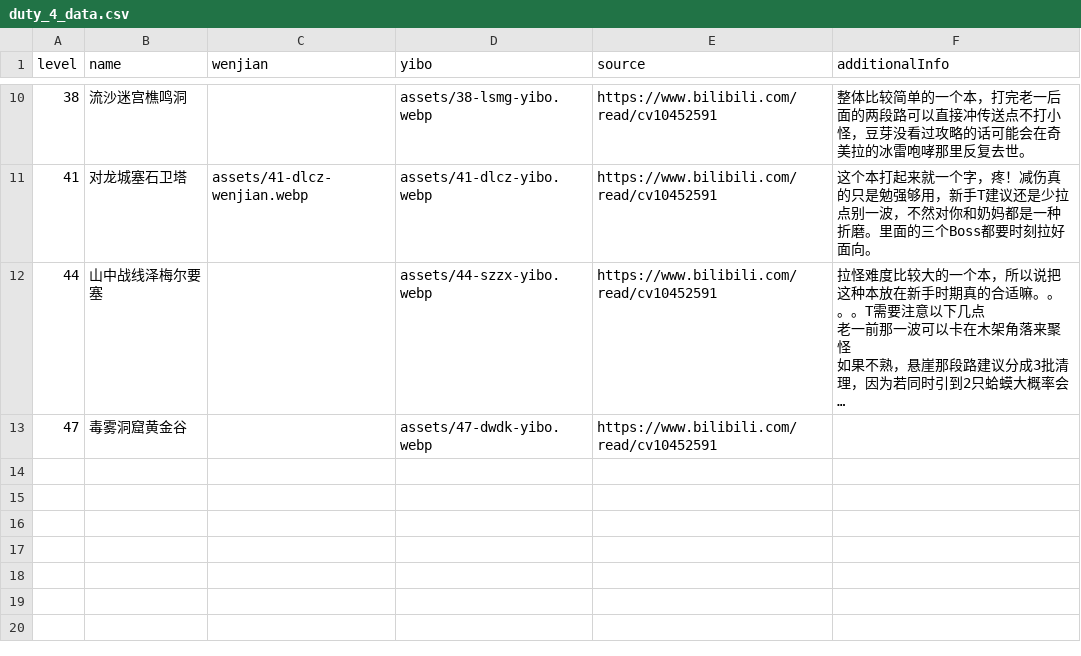
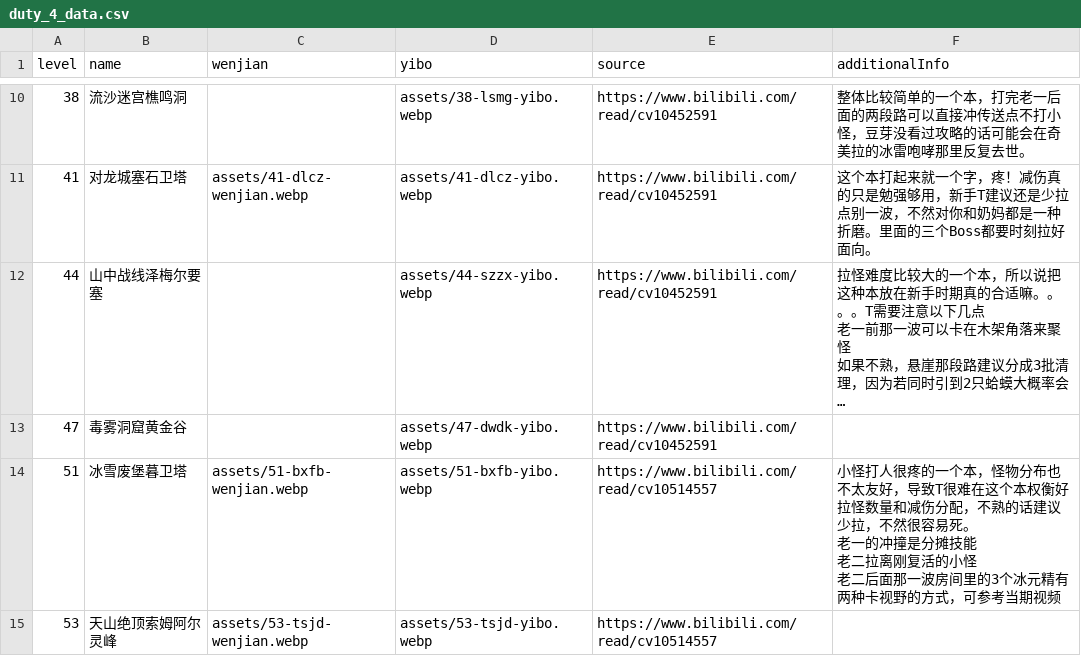
Before and after one commit to Charles-YYH/ff14-docs, a CSV file: scripts/duty_4_data.csv, drawn as a sheet; only a part is shown, gaps mark what is left out; long unchanged cells end in ….

```diff
--- a/scripts/duty_4_data.csv
+++ b/scripts/duty_4_data.csv
@@ -31 +31,9 @@ level,name,wenjian,yibo,source,additionalInfo
 47,毒雾洞窟黄金谷,,assets/47-dwdk-yibo.webp,https://www.bilibili.com/read/cv10452591,
+51,冰雪废堡暮卫塔,assets/51-bxfb-wenjian.webp,assets/51-bxfb-yibo.webp,https://www.bilibili.com/read/cv10514557,"小怪打人很疼的一个本，怪物分布也不太友好，导致T很难在这个本权衡好拉怪数量和减伤分配，不熟的话建议少拉，不然很容易死。
+
+老一的冲撞是分摊技能
+
+老二拉离刚复活的小怪
+
+老二后面那一波房间里的3个冰元精有两种卡视野的方式，可参考当期视频"
+53,天山绝顶索姆阿尔灵峰,assets/53-tsjd-wenjian.webp,assets/53-tsjd-yibo.webp,https://www.bilibili.com/read/cv10514557,
```
Also changed, not shown: 12 other files.
